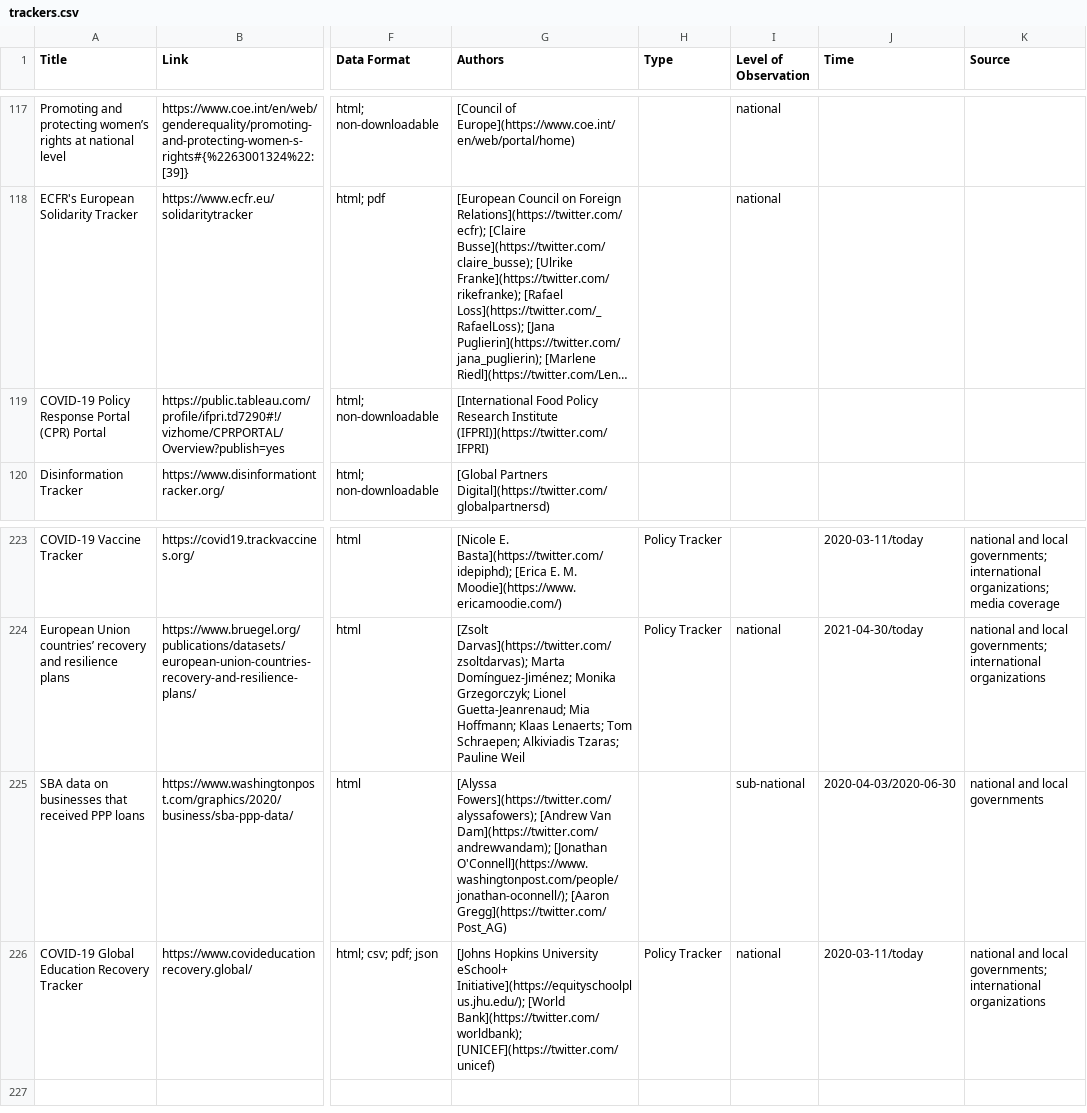
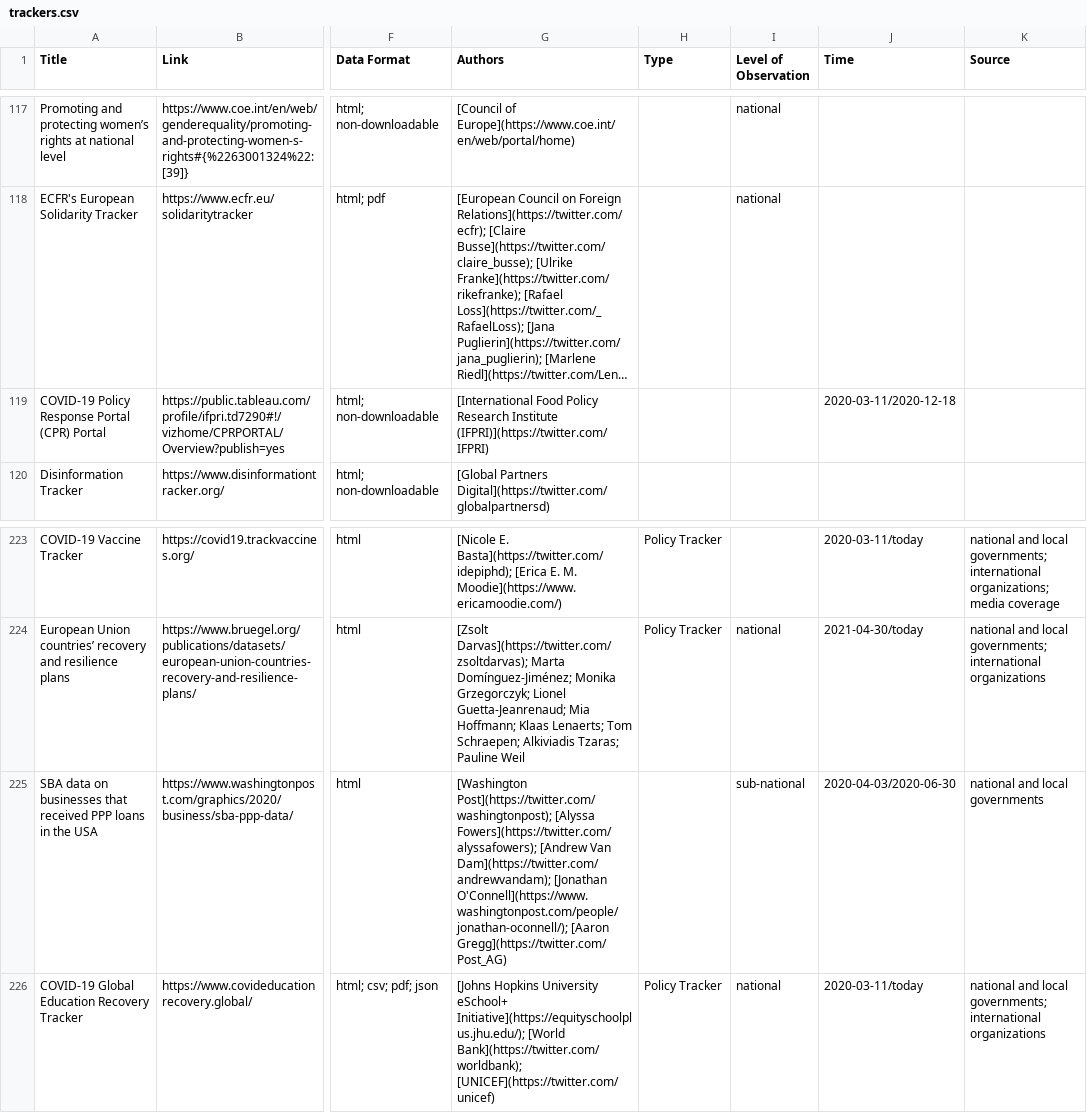
Before and after one commit to lukaslehner/supertracker, a CSV file: _data/trackers.csv, drawn as a sheet; only a part is shown, gaps mark what is left out; long unchanged cells end in …; the diff names each change by its address in the sheet, - before the commit and + after, or states it on an @@ line.

Commit message:
Update trackers.csv
add: small additions

```diff
--- a/_data/trackers.csv
+++ b/_data/trackers.csv
-J119 (Time): (empty)
+J119 (Time): 2020-03-11/2020-12-18
-A225 (Title): …PPP loans
+A225 (Title): …PPP loans in the USA
-G225 (Authors): [Alyssa Fowers](https://twitter.com/alyssafowers);…
+G225 (Authors): [Washington Post](https://twitter.com/washingtonpost); [Alyssa Fowers](https://twitter.com/alyssafowers);…
```
